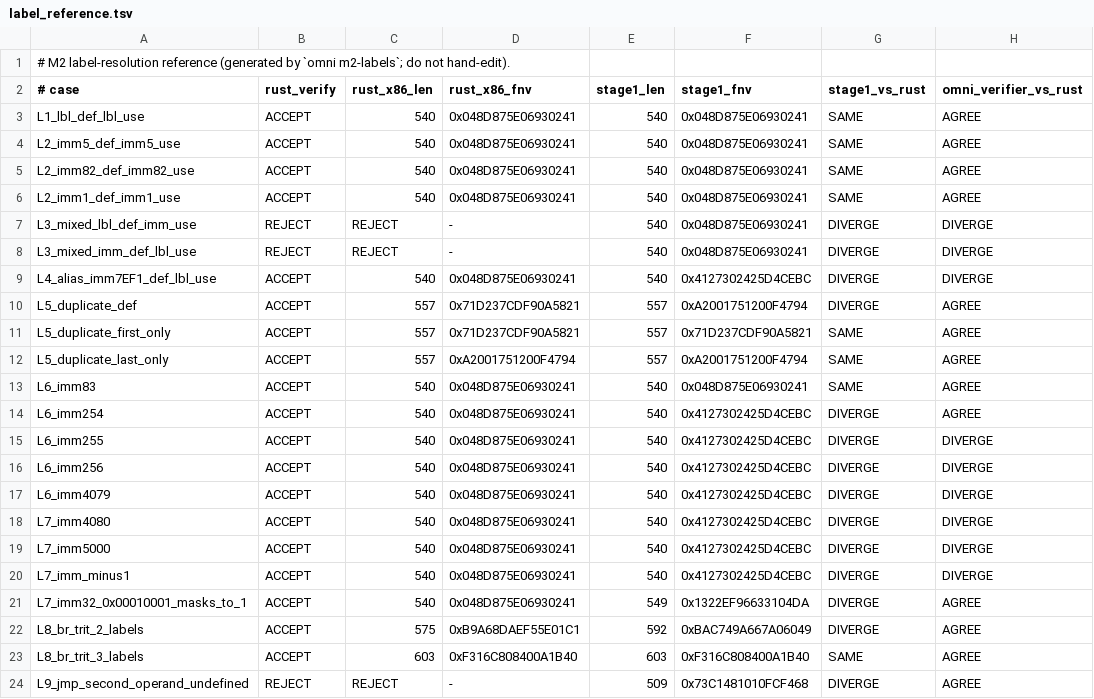
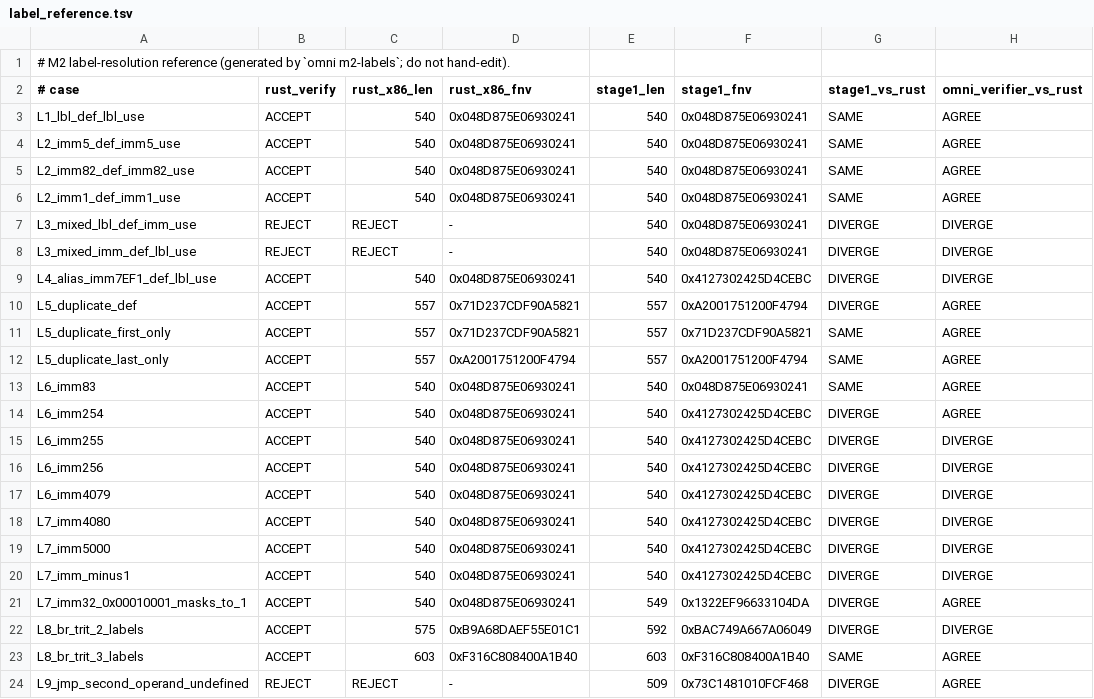
Before and after one commit to Hacking-Unicorn/omni, a TSV file: spec/m2/label_reference.tsv, drawn as a sheet.

Commit message:
fix(audit-round2): N1 verifier arity, N2 Pure-M2 IGET, N4 cache hardening, L1-L7 & L10 (#25)
* fix(audit2-n1): port opcode-arity table + EMPTY_MODULE to pure verifier, reconcile 0x7F42 min=4

* fix(audit2-n2): Pure-M2 2-op IGET buffer readback (multi+single); re-pin M2 seed 40234w 0x653BD567AAF5E0DB

* fix(audit2-n4): harden native ELF cache (lstat 0700+euid, mkdtemp fallback, verified /proc/self/fd exec)

* fix(audit2-l1-l4): Pure-M3 st_u64 (re-pin M3 59540w 0xC96457590C836700), no compile-elf/Wasm panics, precise native error codes

* feat(audit2-l5-l7): --fuel N flag, hash-pinned native verifier.elf (37636B 0xF3F0CC7177A2FA84), s4-honesty doc-pin generator & strict gate

* chore(audit2-l10): pin Rust 1.100.0 in CI, add compile-elf fuzz-smoke check, update oracle/README.md live wc -l

* chore(audit2): update verifier_engine lock tables (corpus, single_mode_lock, shape_census, label_reference)

* chore(archived-workspace): mirror N3 strict ISET -9 Wasm trap in omni-aot for 13/13 cargo test parity

```diff
--- a/spec/m2/label_reference.tsv
+++ b/spec/m2/label_reference.tsv
@@ -21,3 +21,3 @@ L7_imm_minus1	ACCEPT	540	0x048D875E06930241	540	0x4127302425D4CEBC	DIVERGE	DIVER
 L7_imm32_0x00010001_masks_to_1	ACCEPT	540	0x048D875E06930241	549	0x1322EF96633104DA	DIVERGE	AGREE
-L8_br_trit_2_labels	ACCEPT	575	0xB9A68DAEF55E01C1	592	0xBAC749A667A06049	DIVERGE	AGREE
+L8_br_trit_2_labels	ACCEPT	575	0xB9A68DAEF55E01C1	592	0xBAC749A667A06049	DIVERGE	DIVERGE
 L8_br_trit_3_labels	ACCEPT	603	0xF316C808400A1B40	603	0xF316C808400A1B40	SAME	AGREE
```
Also changed, not shown: spec/m2/shape_census.tsv, spec/m2/single_mode_lock.tsv, 17 other files.
